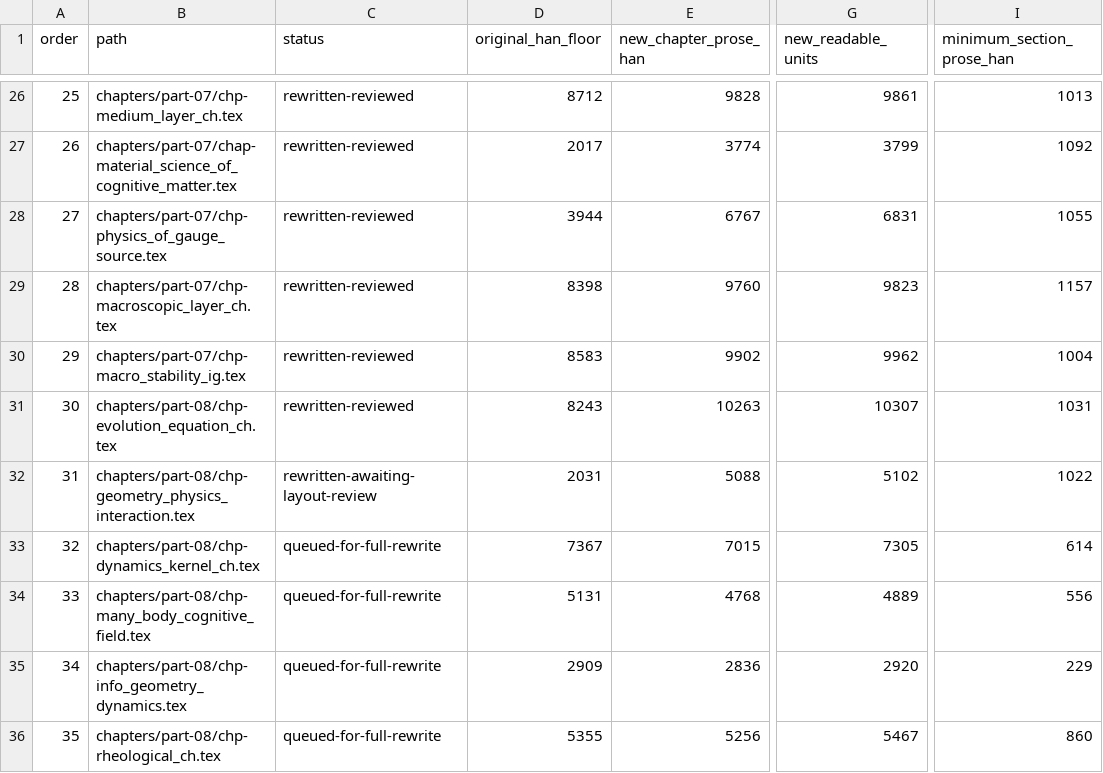
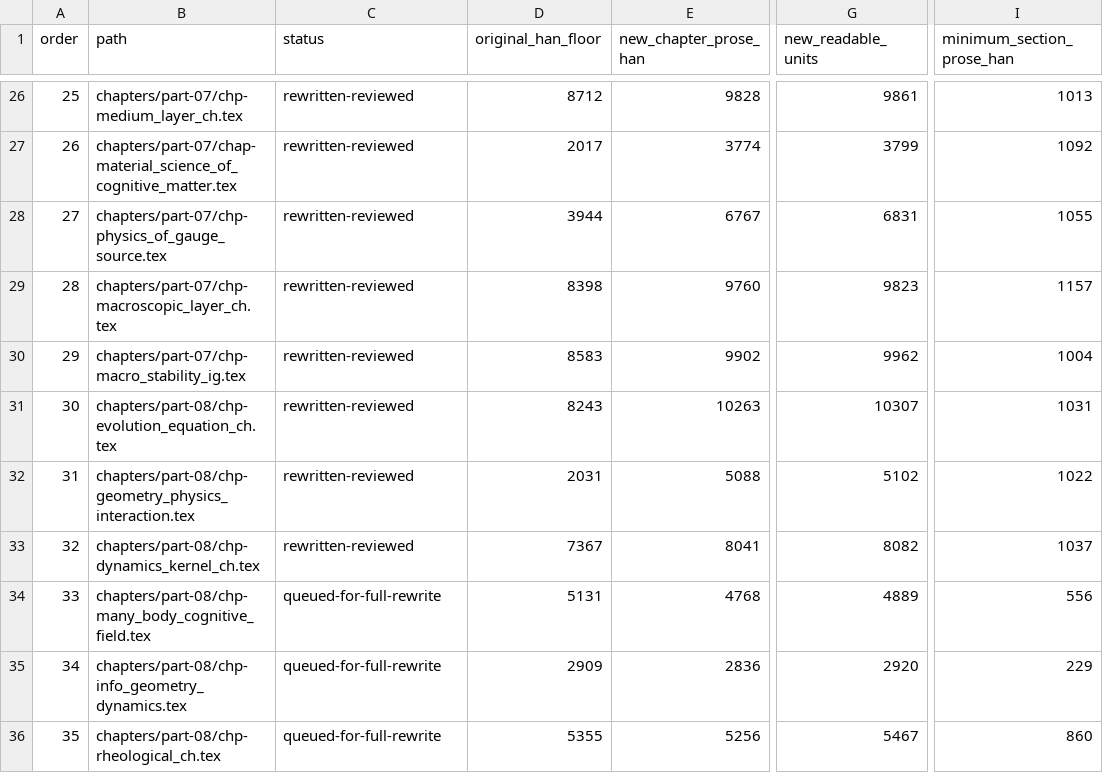
Before and after one commit to xuenhappy/hsf_hd, a CSV file: docs/REWRITE_PROGRESS.csv, drawn as a sheet; only a part is shown, gaps mark what is left out; the diff names each change by its address in the sheet, - before the commit and + after, or states it on an @@ line.

Commit message:
rewrite and review chapter 32 dynamics kernel

```diff
--- a/docs/REWRITE_PROGRESS.csv
+++ b/docs/REWRITE_PROGRESS.csv
-C32 (status): rewritten-awaiting-layout-review
+C32 (status): rewritten-reviewed
-C33 (status): queued-for-full-rewrite
+C33 (status): rewritten-reviewed
-E33 (new_chapter_prose_han): 7015
+E33 (new_chapter_prose_han): 8041
-G33 (new_readable_units): 7305
+G33 (new_readable_units): 8082
-I33 (minimum_section_prose_han): 614
+I33 (minimum_section_prose_han): 1037
```
Also changed, not shown: 11 other files.
